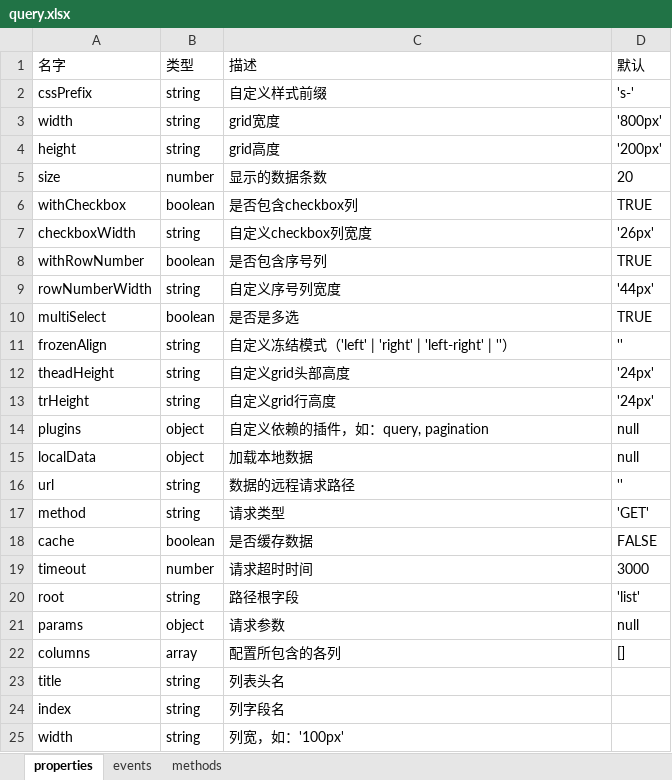
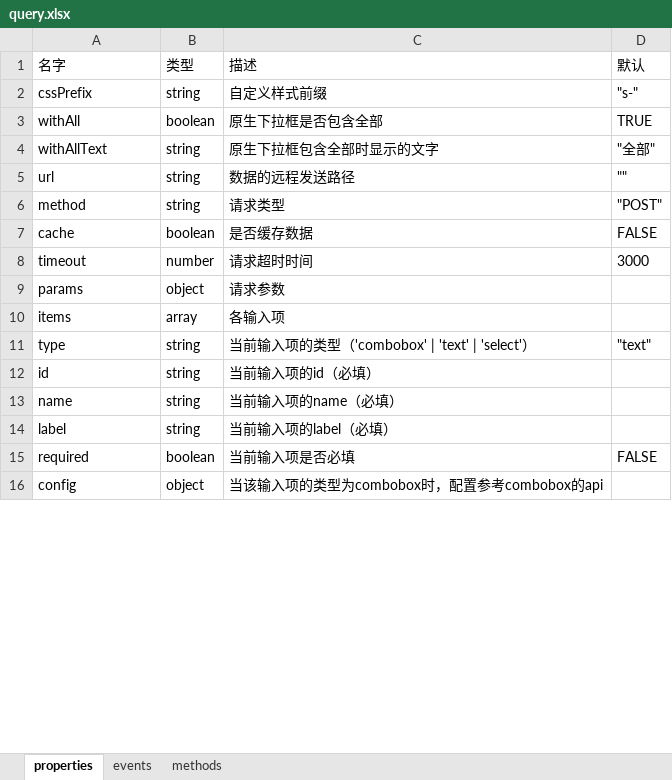
Before and after one commit to ServisionFrontend/servision-ui, an Excel workbook: api-doc/query.xlsx, sheet properties, drawn as a sheet; only a part is shown; values as stored, in another font and other column widths than the file's, no borders; removed rows and columns are numbered as before the commit, all else as after; the diff covers the shown part only; the diff names each change by its address in the sheet, - before the commit and + after, or states it on an @@ line.

```diff
--- a/api-doc/query.xlsx (sheet properties)
+++ b/api-doc/query.xlsx (sheet properties)
-D2 (默认): 's-'
+D2 (默认): "s-"
-row 3: width | string | grid宽度 | '800px'
-row 4: height | string | grid高度 | '200px'
-row 5: size | number | 显示的数据条数 | 20
-row 6: withCheckbox | boolean | 是否包含checkbox列 | TRUE
-row 7: checkboxWidth | string | 自定义checkbox列宽度 | '26px'
-A3 (名字): withRowNumber
+A3 (名字): withAll
-C3 (描述): 是否包含序号列
+C3 (描述): 原生下拉框是否包含全部
-row 9: rowNumberWidth | string | 自定义序号列宽度 | '44px'
-row 10: multiSelect | boolean | 是否是多选 | TRUE
-row 11: frozenAlign | string | 自定义冻结模式（'left' | 'right' | 'left-right' | ''） | ''
-row 12: theadHeight | string | 自定义grid头部高度 | '24px'
-row 13: trHeight | string | 自定义grid行高度 | '24px'
-row 14: plugins | object | 自定义依赖的插件，如：query, pagination | null
-row 15: localData | object | 加载本地数据 | null
+row 4: withAllText | string | 原生下拉框包含全部时显示的文字 | "全部"
-C5 (描述): 数据的远程请求路径
+C5 (描述): 数据的远程发送路径
-D5 (默认): ''
+D5 (默认): ""
-D6 (默认): 'GET'
+D6 (默认): "POST"
-row 20: root | string | 路径根字段 | 'list'
-D9 (默认): null
+D9 (默认): (empty)
-row 22: columns | array | 配置所包含的各列 | []
-row 23: title | string | 列表头名
-row 24: index | string | 列字段名
-row 25: width | string | 列宽，如：'100px'
+row 10: items | array | 各输入项
+row 11: type | string | 当前输入项的类型（'combobox' | 'text' | 'select'） | "text"
+row 12: id | string | 当前输入项的id（必填）
+row 13: name | string | 当前输入项的name（必填）
+row 14: label | string | 当前输入项的label（必填）
+row 15: required | boolean | 当前输入项是否必填 | FALSE
+row 16: config | object | 当该输入项的类型为combobox时，配置参考combobox的api
```
Also changed, not shown: 7 added rows, 4 removed rows, 2 edited cells and cell formats elsewhere in this sheet, sheet events, sheet methods, api-doc/grid.xlsx, api-doc/pagination.xlsx, 4 other files.
